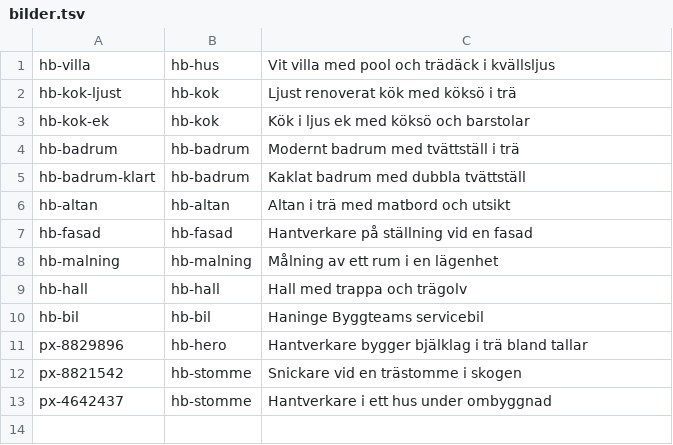
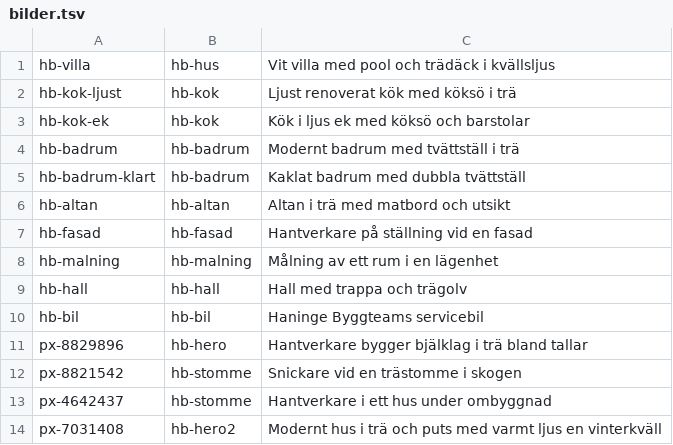
Before and after one commit to ElevateStudio018/HB-AB, a TSV file: koncern/bilder/bilder.tsv, drawn as a sheet; the diff names each change by its address in the sheet, - before the commit and + after, or states it on an @@ line.

```diff
--- a/koncern/bilder/bilder.tsv
+++ b/koncern/bilder/bilder.tsv
+row 14: px-7031408 | hb-hero2 | Modernt hus i trä och puts med varmt ljus en vinterkväll
```
Also changed, not shown: 19 other files.
